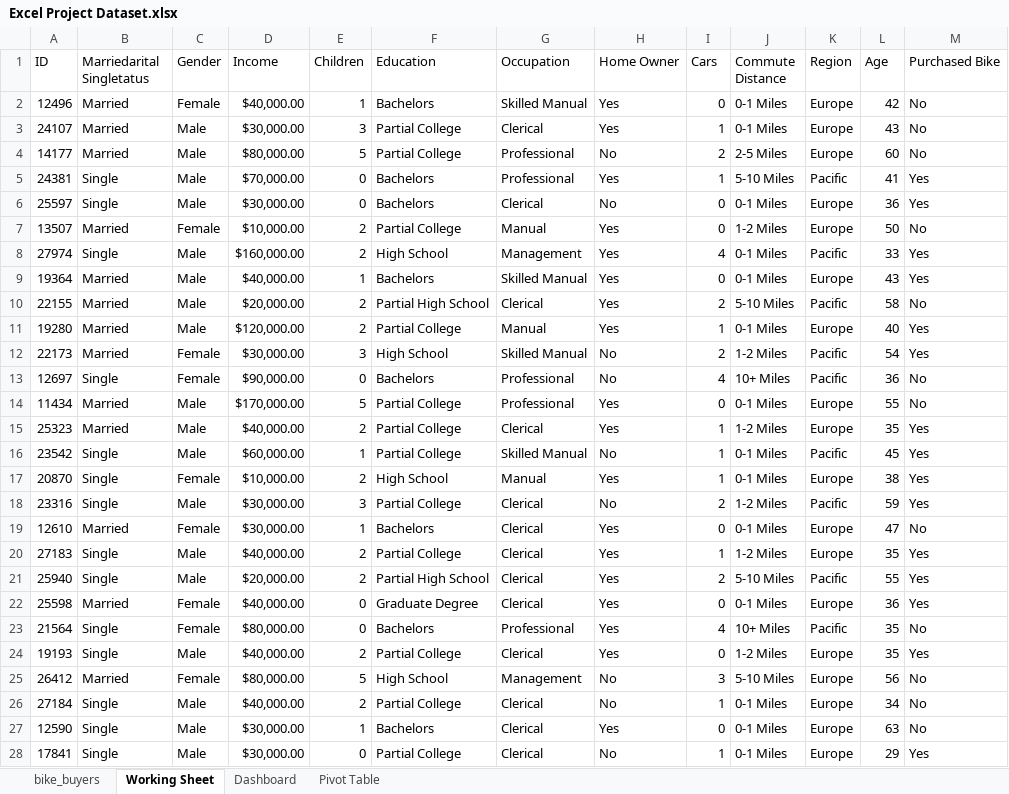
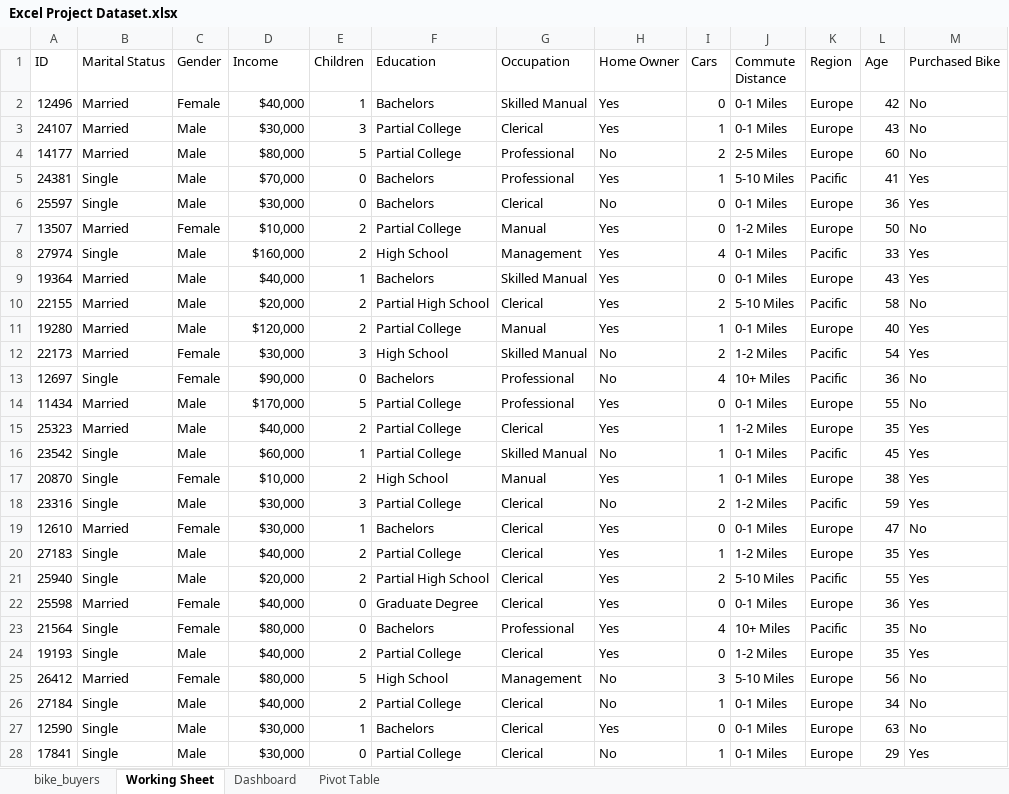
Before and after one commit to HerryTech/Excel-Analysis-Projects, an Excel workbook: New/Excel Project Dataset.xlsx, sheet Working Sheet, drawn as a sheet; only a part is shown; values as stored, in another font and other column widths than the file's, no borders; the diff covers the shown part only; the diff names each change by its address in the sheet, - before the commit and + after, or states it on an @@ line.

Commit message:
Update Working Sheet

```diff
--- a/New/Excel Project Dataset.xlsx (sheet Working Sheet)
+++ b/New/Excel Project Dataset.xlsx (sheet Working Sheet)
-B1: Marriedarital Singletatus
+B1: Marital Status
-D2 (Income): $40,000.00
+D2 (Income): $40,000
-D3 (Income): $30,000.00
+D3 (Income): $30,000
-D4 (Income): $80,000.00
+D4 (Income): $80,000
-D5 (Income): $70,000.00
+D5 (Income): $70,000
-D6 (Income): $30,000.00
+D6 (Income): $30,000
-D7 (Income): $10,000.00
+D7 (Income): $10,000
-D8 (Income): $160,000.00
+D8 (Income): $160,000
-D9 (Income): $40,000.00
+D9 (Income): $40,000
-D10 (Income): $20,000.00
+D10 (Income): $20,000
-D11 (Income): $120,000.00
+D11 (Income): $120,000
-D12 (Income): $30,000.00
+D12 (Income): $30,000
-D13 (Income): $90,000.00
+D13 (Income): $90,000
-D14 (Income): $170,000.00
+D14 (Income): $170,000
-D15 (Income): $40,000.00
+D15 (Income): $40,000
-D16 (Income): $60,000.00
+D16 (Income): $60,000
-D17 (Income): $10,000.00
+D17 (Income): $10,000
-D18:D19 (Income): $30,000.00
+D18:D19 (Income): $30,000
-D20 (Income): $40,000.00
+D20 (Income): $40,000
-D21 (Income): $20,000.00
+D21 (Income): $20,000
-D22 (Income): $40,000.00
+D22 (Income): $40,000
-D23 (Income): $80,000.00
+D23 (Income): $80,000
-D24 (Income): $40,000.00
+D24 (Income): $40,000
-D25 (Income): $80,000.00
+D25 (Income): $80,000
-D26 (Income): $40,000.00
+D26 (Income): $40,000
-D27:D28 (Income): $30,000.00
+D27:D28 (Income): $30,000
```
Also changed, not shown: 973 edited cells elsewhere in this sheet.
